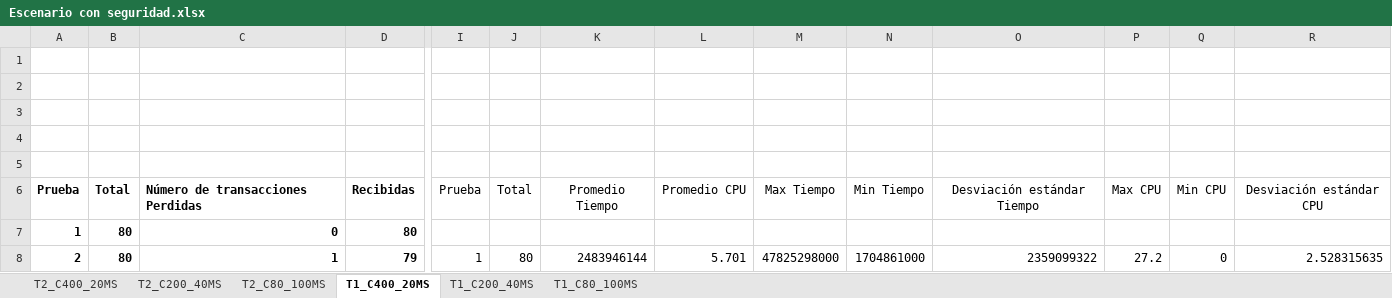
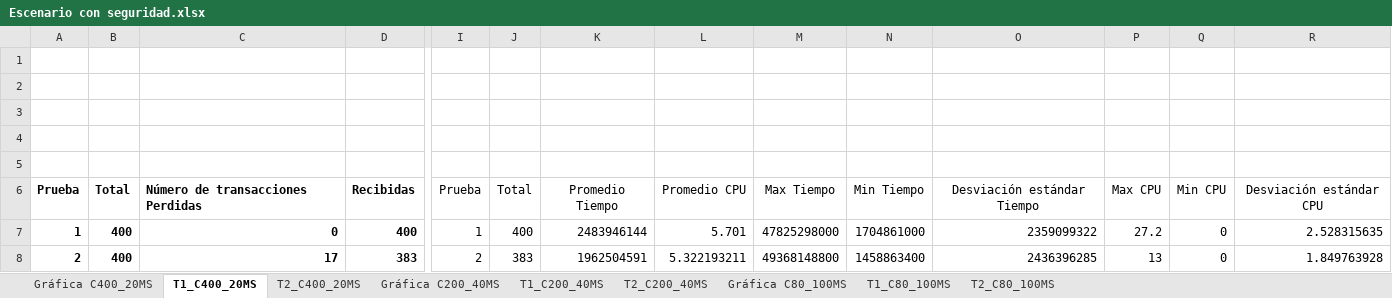
Before and after one commit to DianisCaro99/InfraComp-caso3, an Excel workbook: docs/Escenario con seguridad.xlsx, sheet T1_C400_20MS, drawn as a sheet; only a part is shown, gaps mark what is left out; values as stored, in another font and other column widths than the file's, no borders; table styles not drawn; the diff covers the shown part only; the diff names each change by its address in the sheet, - before the commit and + after, or states it on an @@ line.

```diff
--- a/docs/Escenario con seguridad.xlsx (sheet T1_C400_20MS)
+++ b/docs/Escenario con seguridad.xlsx (sheet T1_C400_20MS)
+sheet tab: Gráfica C400_20MS
+sheet tab: Gráfica C200_40MS
+sheet tab: Gráfica C80_100MS
@@ sheet tab order changed: Gráfica C400_20MS | T1_C400_20MS | T2_C400_20MS | Gráfica C200_40MS | T1_C200_40MS | T2_C200_40MS | Gráfica C80_100MS | T1_C80_100MS | T2_C80_100MS @@
-B7:B8: 80
+B7:B8: 400
-D7: 80
+D7: 400
-I7: (empty)
+I7: 1
-J7: (empty)
+J7: 400
-K7: (empty)
+K7: 2483946144
-L7: (empty)
+L7: 5.701
-M7: (empty)
+M7: 47825298000
-N7: (empty)
+N7: 1704861000
-O7: (empty)
+O7: 2359099322
-P7: (empty)
+P7: 27.2
-Q7: (empty)
+Q7: 0
-R7: (empty)
+R7: 2.528315635
-C8: 1
+C8: 17
-D8: 79
+D8: 383
-I8: 1
+I8: 2
-J8: 80
+J8: 383
-K8: 2483946144
+K8: 1962504591
-L8: 5.701
+L8: 5.322193211
-M8: 47825298000
+M8: 49368148800
-N8: 1704861000
+N8: 1458863400
-O8: 2359099322
+O8: 2436396285
-P8: 27.2
+P8: 13
-R8: 2.528315635
+R8: 1.849763928
```
Also changed, not shown: 114 edited cells elsewhere in this sheet, sheet T2_C400_20MS, sheet T2_C200_40MS, sheet T1_C200_40MS, sheet T2_C80_100MS, sheet T1_C80_100MS, formulas that keep their value, charts or pictures.
